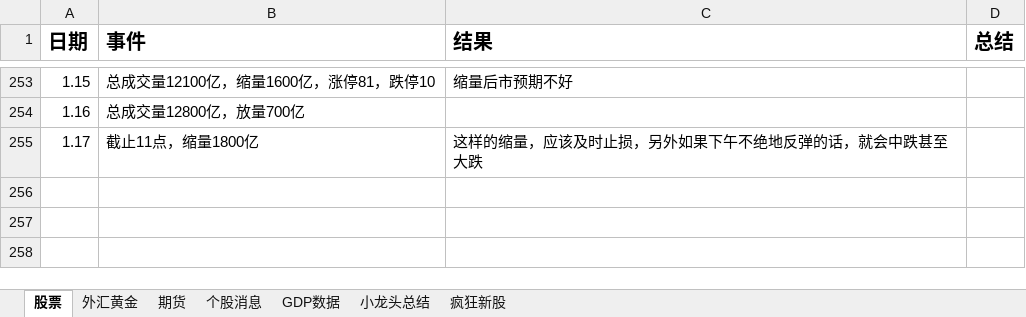
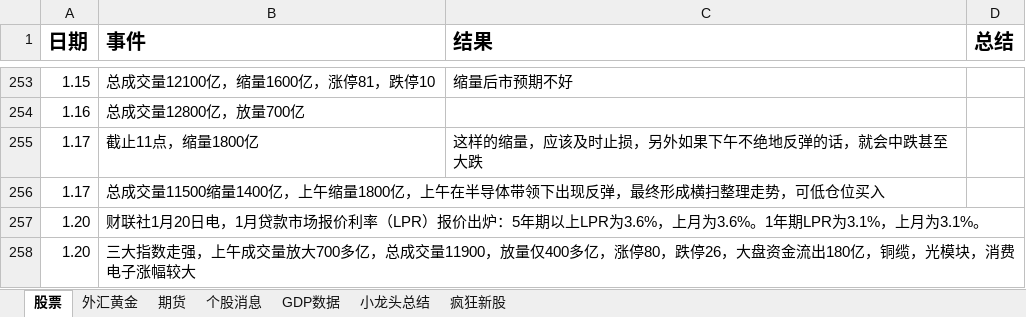
Before and after one commit to namelcx/military_org_new, an Excel workbook: 证券记录.xlsx, sheet 股票, drawn as a sheet; only a part is shown, gaps mark what is left out; values as stored, in another font and other column widths than the file's, no borders; the diff names each change by its address in the sheet, - before the commit and + after, or states it on an @@ line.

Commit message:
change

```diff
--- a/证券记录.xlsx (sheet 股票)
+++ b/证券记录.xlsx (sheet 股票)
+row 256: 1.17 | 总成交量11500缩量1400亿，上午缩量1800亿，上午在半导体带领下出现反弹，最终形成横扫整理走势，可低仓位买入
+row 257: 1.20 | 财联社1月20日电，1月贷款市场报价利率（LPR）报价出炉：5年期以上LPR为3.6%，上月为3.6%。1年期LPR为3.1%，上月为3.1%。
+row 258: 1.20 | 三大指数走强，上午成交量放大700多亿，总成交量11900，放量仅400多亿，涨停80，跌停26，大盘资金流出180亿，铜缆，光模块，消费电子涨幅较大
```
Also changed, not shown: sheet 个股消息, sheet 外汇黄金.
